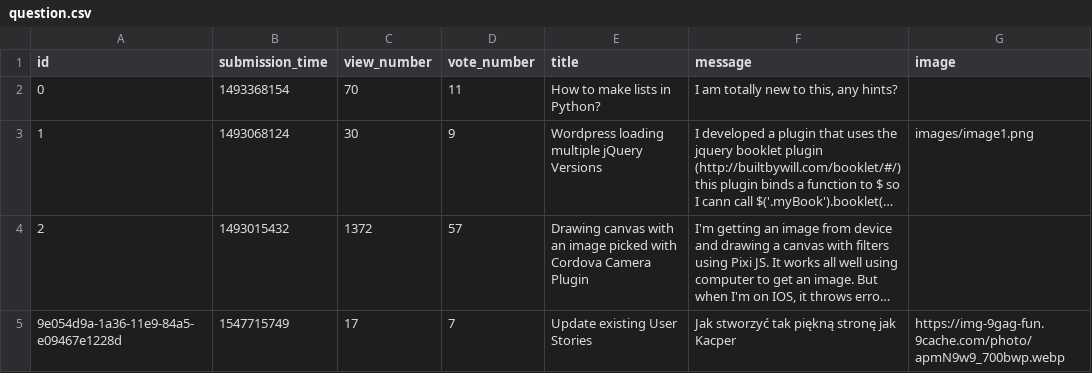
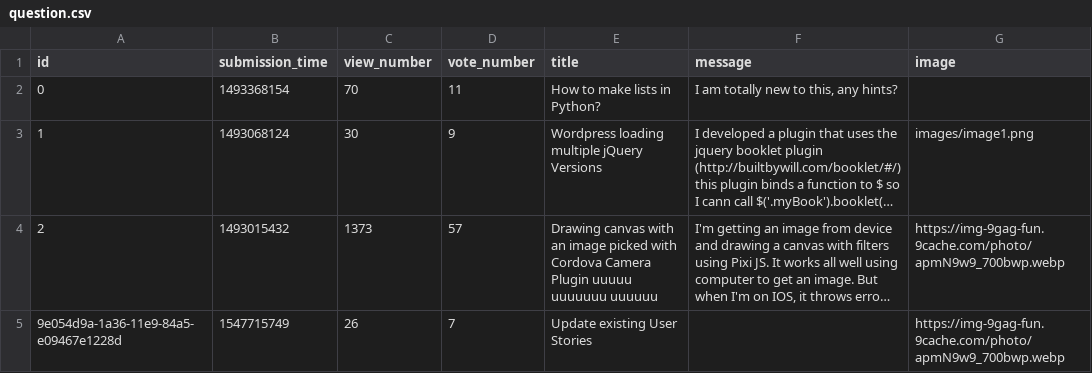
Before and after one commit to magg666/ask-mate-python, a CSV file: sample_data/question.csv, drawn as a sheet; long unchanged cells end in …; the diff names each change by its address in the sheet, - before the commit and + after, or states it on an @@ line.

Commit message:
csv

```diff
--- a/sample_data/question.csv
+++ b/sample_data/question.csv
-C4 (view_number): 1372
+C4 (view_number): 1373
-E4 (title): …Camera Plugin
+E4 (title): …Camera Plugin uuuuu uuuuuuu uuuuuu
-G4 (image): (empty)
+G4 (image): https://img-9gag-fun.9cache.com/photo/apmN9w9_700bwp.webp
-C5 (view_number): 17
+C5 (view_number): 26
-F5 (message): Jak stworzyć tak piękną stronę jak Kacper
+F5 (message): (empty)
```
